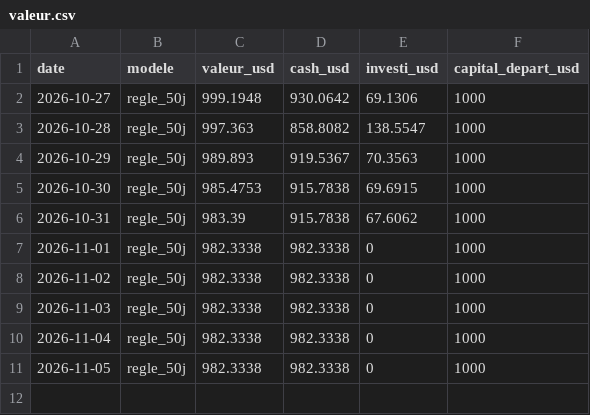
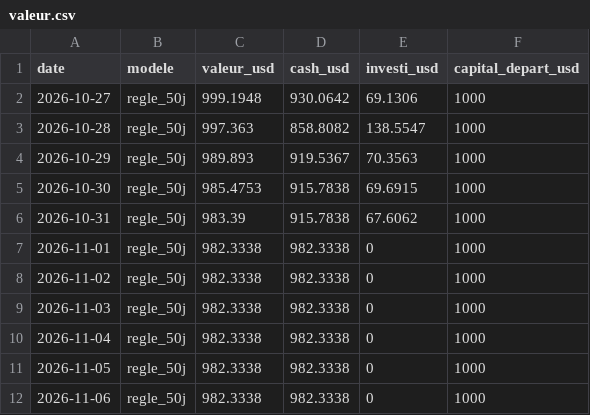
Before and after one commit to kohiper97-lang/CosPhi-donnees, a CSV file: donnees/journal/valeur.csv, drawn as a sheet.

```diff
--- a/donnees/journal/valeur.csv
+++ b/donnees/journal/valeur.csv
@@ -11 +11,2 @@ date,modele,valeur_usd,cash_usd,investi_usd,capital_depart_usd
 2026-11-05,regle_50j,982.3338,982.3338,0,1000
+2026-11-06,regle_50j,982.3338,982.3338,0,1000
```
Also changed, not shown: donnees/historique_modeles/regle_50j.csv, donnees/journal/signaux.csv, 5 other files.
